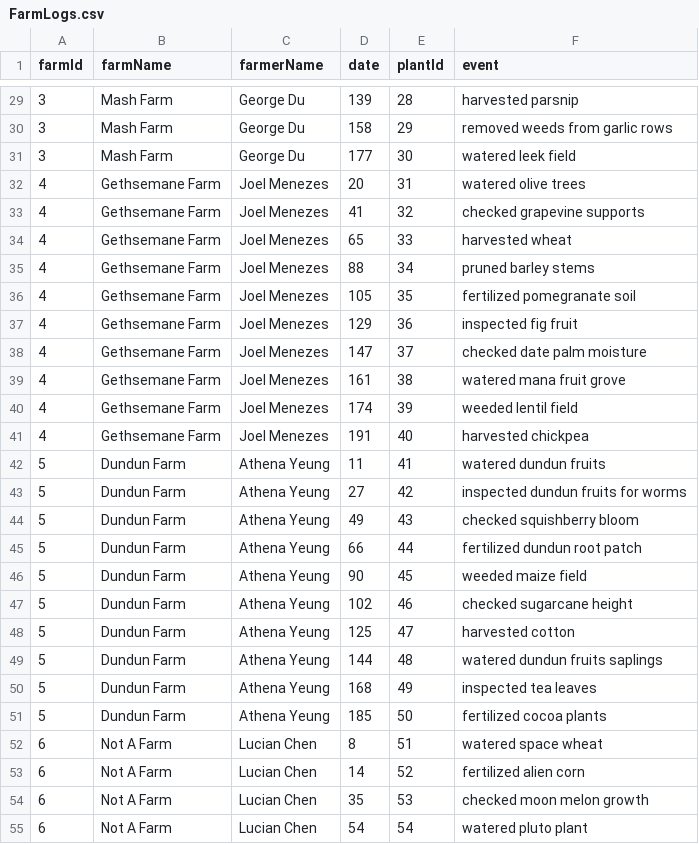
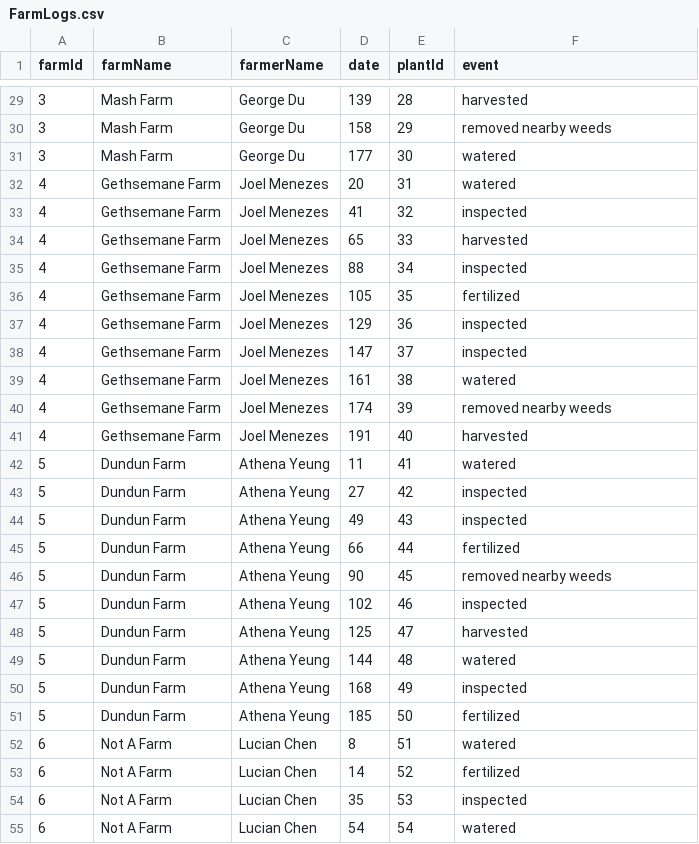
Before and after one commit to SACHSTech/2-14-oop-design-project-Jacky-Ho0429, a CSV file: src/CSV Files/FarmLogs.csv, drawn as a sheet; only a part is shown, gaps mark what is left out; the diff covers the shown part only.

```diff
--- a/src/CSV Files/FarmLogs.csv
+++ b/src/CSV Files/FarmLogs.csv
@@ -29,27 +29,27 @@ farmId,farmName,farmerName,date,plantId,event
-3,Mash Farm,George Du,139,28,harvested parsnip
-3,Mash Farm,George Du,158,29,removed weeds from garlic rows
-3,Mash Farm,George Du,177,30,watered leek field
-4,Gethsemane Farm,Joel Menezes,20,31,watered olive trees
-4,Gethsemane Farm,Joel Menezes,41,32,checked grapevine supports
-4,Gethsemane Farm,Joel Menezes,65,33,harvested wheat
-4,Gethsemane Farm,Joel Menezes,88,34,pruned barley stems
-4,Gethsemane Farm,Joel Menezes,105,35,fertilized pomegranate soil
-4,Gethsemane Farm,Joel Menezes,129,36,inspected fig fruit
-4,Gethsemane Farm,Joel Menezes,147,37,checked date palm moisture
-4,Gethsemane Farm,Joel Menezes,161,38,watered mana fruit grove
-4,Gethsemane Farm,Joel Menezes,174,39,weeded lentil field
-4,Gethsemane Farm,Joel Menezes,191,40,harvested chickpea
-5,Dundun Farm,Athena Yeung,11,41,watered dundun fruits
-5,Dundun Farm,Athena Yeung,27,42,inspected dundun fruits for worms
-5,Dundun Farm,Athena Yeung,49,43,checked squishberry bloom
-5,Dundun Farm,Athena Yeung,66,44,fertilized dundun root patch
-5,Dundun Farm,Athena Yeung,90,45,weeded maize field
-5,Dundun Farm,Athena Yeung,102,46,checked sugarcane height
-5,Dundun Farm,Athena Yeung,125,47,harvested cotton
-5,Dundun Farm,Athena Yeung,144,48,watered dundun fruits saplings
-5,Dundun Farm,Athena Yeung,168,49,inspected tea leaves
-5,Dundun Farm,Athena Yeung,185,50,fertilized cocoa plants
-6,Not A Farm,Lucian Chen,8,51,watered space wheat
-6,Not A Farm,Lucian Chen,14,52,fertilized alien corn
-6,Not A Farm,Lucian Chen,35,53,checked moon melon growth
-6,Not A Farm,Lucian Chen,54,54,watered pluto plant
+3,Mash Farm,George Du,139,28,harvested
+3,Mash Farm,George Du,158,29,removed nearby weeds
+3,Mash Farm,George Du,177,30,watered
+4,Gethsemane Farm,Joel Menezes,20,31,watered
+4,Gethsemane Farm,Joel Menezes,41,32,inspected
+4,Gethsemane Farm,Joel Menezes,65,33,harvested
+4,Gethsemane Farm,Joel Menezes,88,34,inspected
+4,Gethsemane Farm,Joel Menezes,105,35,fertilized
+4,Gethsemane Farm,Joel Menezes,129,36,inspected
+4,Gethsemane Farm,Joel Menezes,147,37,inspected
+4,Gethsemane Farm,Joel Menezes,161,38,watered
+4,Gethsemane Farm,Joel Menezes,174,39,removed nearby weeds
+4,Gethsemane Farm,Joel Menezes,191,40,harvested
+5,Dundun Farm,Athena Yeung,11,41,watered
+5,Dundun Farm,Athena Yeung,27,42,inspected
+5,Dundun Farm,Athena Yeung,49,43,inspected
+5,Dundun Farm,Athena Yeung,66,44,fertilized
+5,Dundun Farm,Athena Yeung,90,45,removed nearby weeds
+5,Dundun Farm,Athena Yeung,102,46,inspected
+5,Dundun Farm,Athena Yeung,125,47,harvested
+5,Dundun Farm,Athena Yeung,144,48,watered
+5,Dundun Farm,Athena Yeung,168,49,inspected
+5,Dundun Farm,Athena Yeung,185,50,fertilized
+6,Not A Farm,Lucian Chen,8,51,watered
+6,Not A Farm,Lucian Chen,14,52,fertilized
+6,Not A Farm,Lucian Chen,35,53,inspected
+6,Not A Farm,Lucian Chen,54,54,watered
```
Also changed, not shown: 43 edited cells elsewhere in this file, 3 other files.
